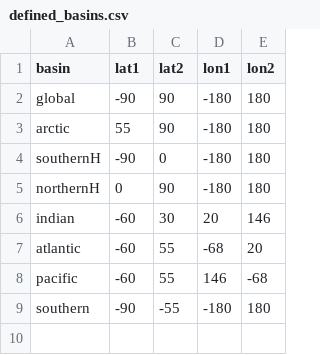
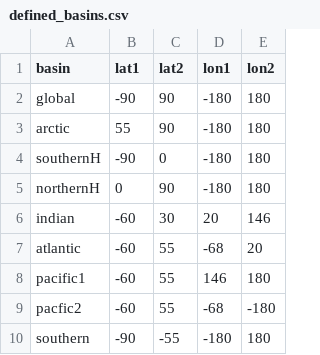
Before and after one commit to JGCRI/OA_variability, a CSV file: exec/processing/L0/defined_basins.csv, drawn as a sheet.

```diff
--- a/exec/processing/L0/defined_basins.csv
+++ b/exec/processing/L0/defined_basins.csv
@@ -7,3 +7,4 @@ indian,-60,30,20,146
 atlantic,-60,55,-68,20
-pacific,-60,55,146,-68
+pacific1,-60,55,146,180
+pacfic2,-60,55,-68,-180
 southern,-90,-55,-180,180
```
Also changed, not shown: 2 other files.
